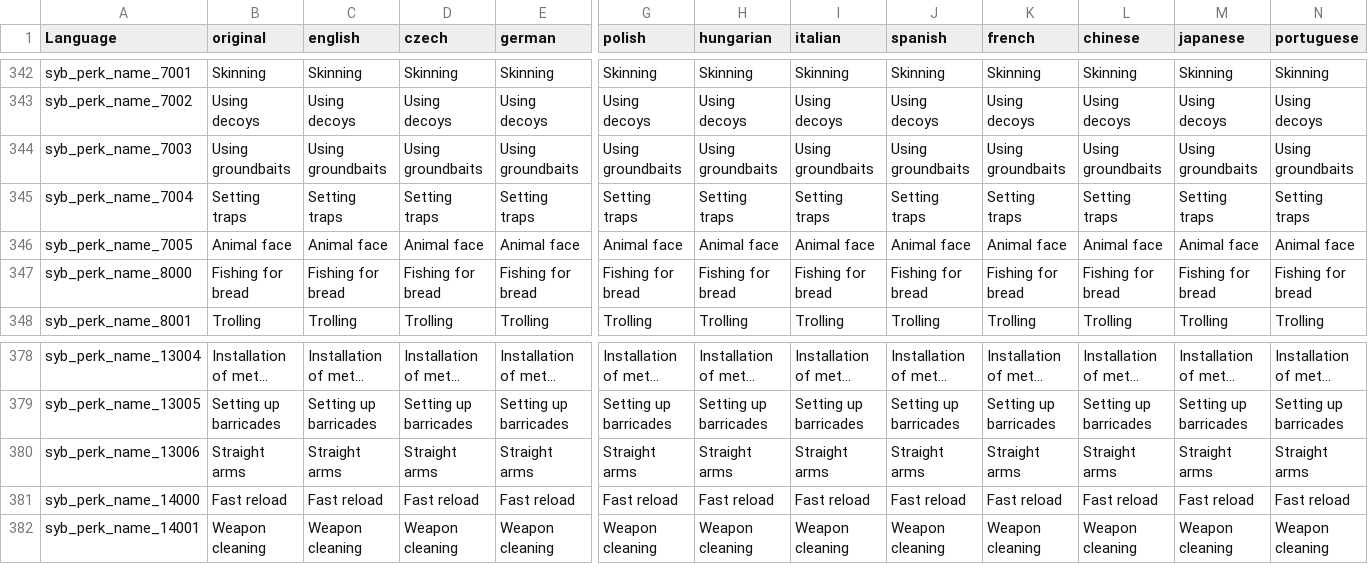
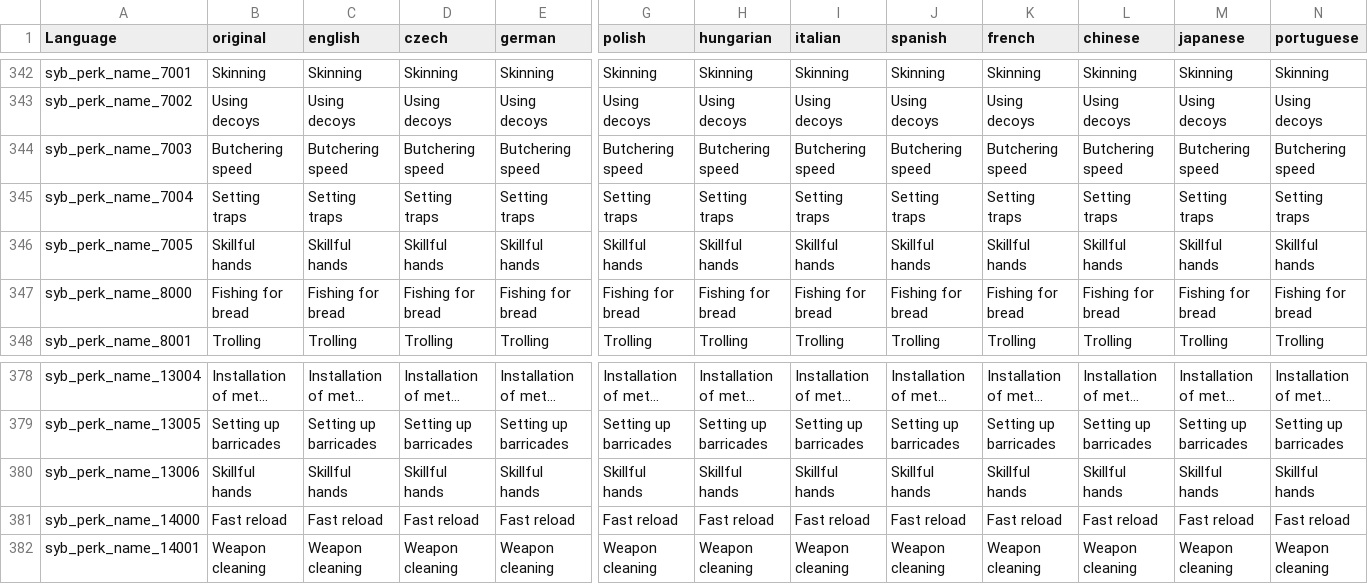
Before and after one commit to TerjeBruoygard/SyberiaScripts, a CSV file: src/languagecore/stringtable.csv, drawn as a sheet; only a part is shown, gaps mark what is left out; long unchanged cells end in …; the diff covers the shown part only; the diff names each change by its address in the sheet, - before the commit and + after, or states it on an @@ line.

Commit message:
Add butch speed and tools using perks for hunting skill

```diff
--- a/src/languagecore/stringtable.csv
+++ b/src/languagecore/stringtable.csv
-B344 (original): Using groundbaits
+B344 (original): Butchering speed
-C344 (english): Using groundbaits
+C344 (english): Butchering speed
-D344 (czech): Using groundbaits
+D344 (czech): Butchering speed
-E344 (german): Using groundbaits
+E344 (german): Butchering speed
-G344 (polish): Using groundbaits
+G344 (polish): Butchering speed
-H344 (hungarian): Using groundbaits
+H344 (hungarian): Butchering speed
-I344 (italian): Using groundbaits
+I344 (italian): Butchering speed
-J344 (spanish): Using groundbaits
+J344 (spanish): Butchering speed
-K344 (french): Using groundbaits
+K344 (french): Butchering speed
-L344 (chinese): Using groundbaits
+L344 (chinese): Butchering speed
-M344 (japanese): Using groundbaits
+M344 (japanese): Butchering speed
-N344 (portuguese): Using groundbaits
+N344 (portuguese): Butchering speed
-B346 (original): Animal face
+B346 (original): Skillful hands
-C346 (english): Animal face
+C346 (english): Skillful hands
-D346 (czech): Animal face
+D346 (czech): Skillful hands
-E346 (german): Animal face
+E346 (german): Skillful hands
-G346 (polish): Animal face
+G346 (polish): Skillful hands
-H346 (hungarian): Animal face
+H346 (hungarian): Skillful hands
-I346 (italian): Animal face
+I346 (italian): Skillful hands
-J346 (spanish): Animal face
+J346 (spanish): Skillful hands
-K346 (french): Animal face
+K346 (french): Skillful hands
-L346 (chinese): Animal face
+L346 (chinese): Skillful hands
-M346 (japanese): Animal face
+M346 (japanese): Skillful hands
-N346 (portuguese): Animal face
+N346 (portuguese): Skillful hands
-B380 (original): Straight arms
+B380 (original): Skillful hands
-C380 (english): Straight arms
+C380 (english): Skillful hands
-D380 (czech): Straight arms
+D380 (czech): Skillful hands
-E380 (german): Straight arms
+E380 (german): Skillful hands
-G380 (polish): Straight arms
+G380 (polish): Skillful hands
-H380 (hungarian): Straight arms
+H380 (hungarian): Skillful hands
-I380 (italian): Straight arms
+I380 (italian): Skillful hands
-J380 (spanish): Straight arms
+J380 (spanish): Skillful hands
-K380 (french): Straight arms
+K380 (french): Skillful hands
-L380 (chinese): Straight arms
+L380 (chinese): Skillful hands
-M380 (japanese): Straight arms
+M380 (japanese): Skillful hands
-N380 (portuguese): Straight arms
+N380 (portuguese): Skillful hands
```
Also changed, not shown: 150 edited cells elsewhere in this file, 3 other files.
